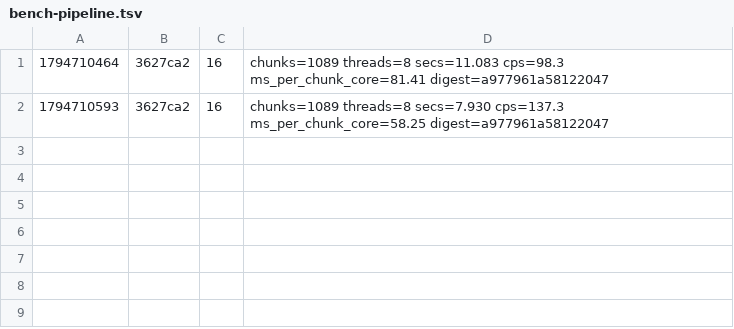
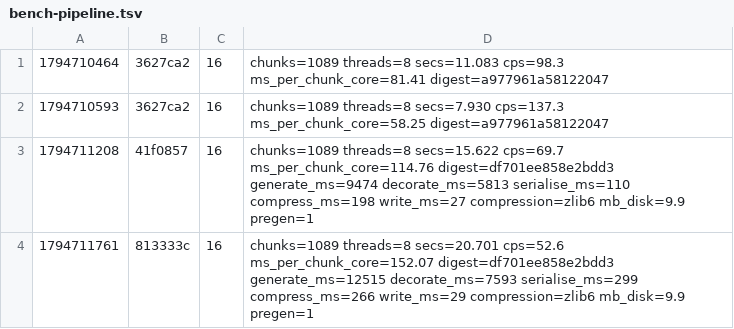
Before and after one commit to dronzer-tb/oxide, a TSV file: docs/perf/bench-pipeline.tsv, drawn as a sheet; the diff names each change by its address in the sheet, - before the commit and + after, or states it on an @@ line.

Commit message:
docs(perf): log the first whole-path pregen numbers

```diff
--- a/docs/perf/bench-pipeline.tsv
+++ b/docs/perf/bench-pipeline.tsv
+row 3: 1794711208 | 41f0857 | 16 | chunks=1089 threads=8 secs=15.622 cps=69.7 ms_per_chunk_core=114.76 digest=df701ee858e2bdd3 generate_ms=9474 decorate_ms=5813 serialise_ms=110 compress_ms=198 write_ms=27 compression=zlib6 mb_disk=9.9 pregen=1
+row 4: 1794711761 | 813333c | 16 | chunks=1089 threads=8 secs=20.701 cps=52.6 ms_per_chunk_core=152.07 digest=df701ee858e2bdd3 generate_ms=12515 decorate_ms=7593 serialise_ms=299 compress_ms=266 write_ms=29 compression=zlib6 mb_disk=9.9 pregen=1
```
Also changed, not shown: 1 other file.
